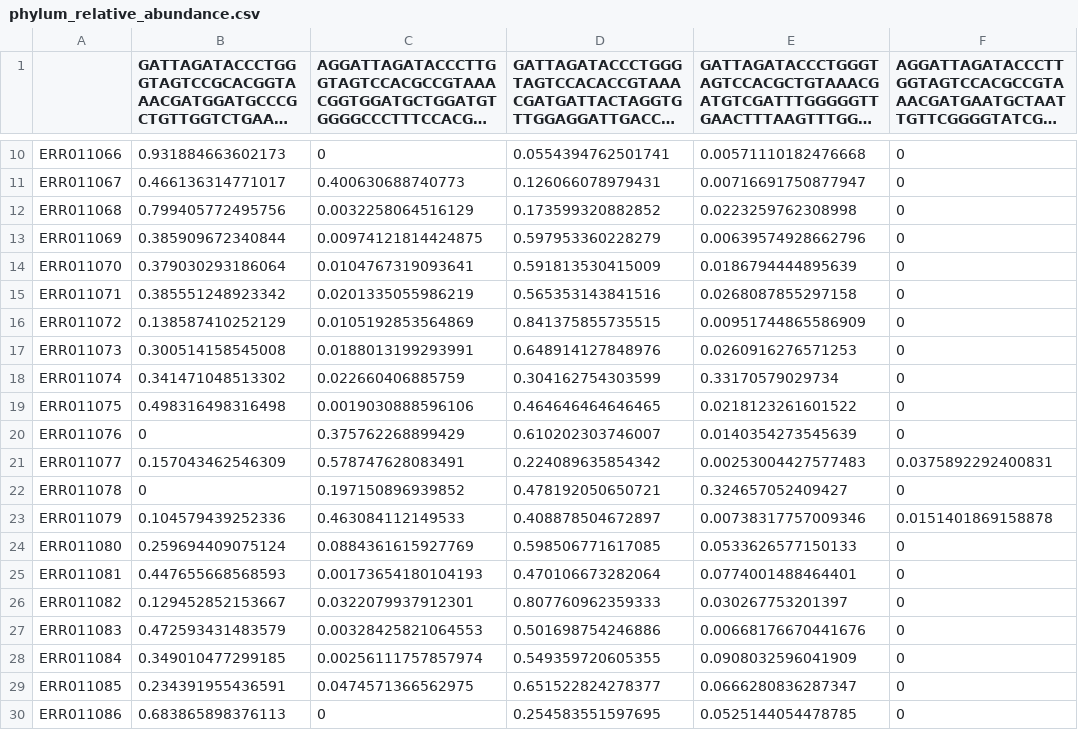
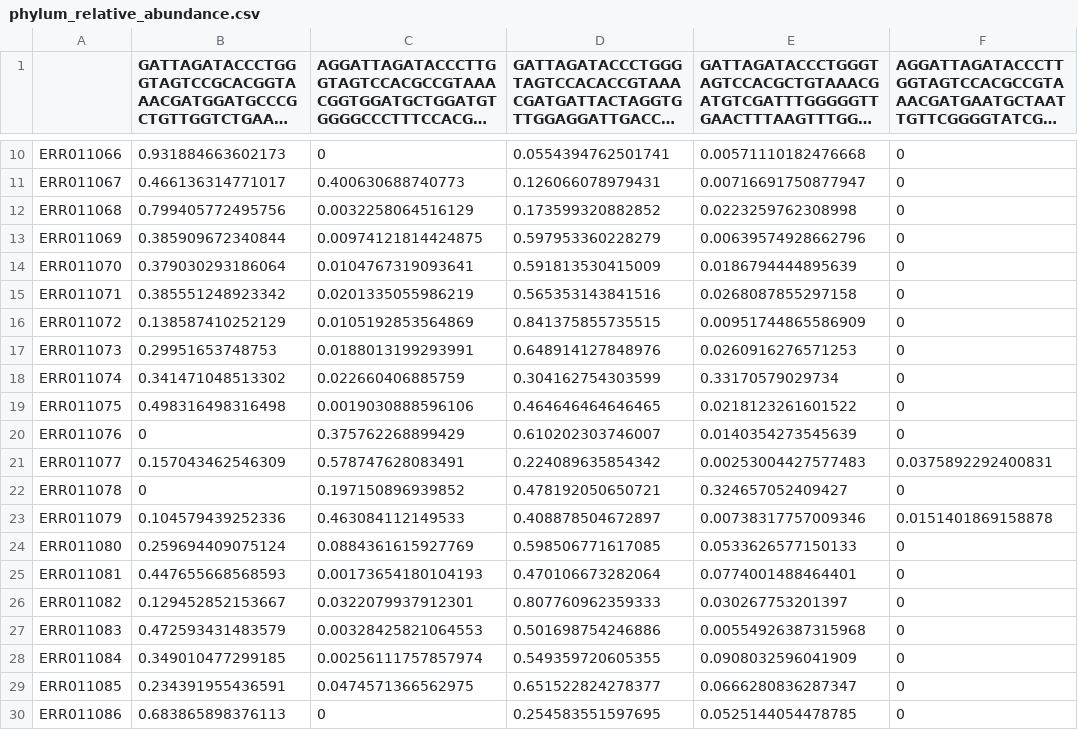
Before and after one commit to fbazzi19/microbiomedataanalysis, a CSV file: results/exploratory/phylum_relative_abundance.csv, drawn as a sheet; only a part is shown, gaps mark what is left out; long unchanged cells end in …; the diff names each change by its address in the sheet, - before the commit and + after, or states it on an @@ line.

```diff
--- a/results/exploratory/phylum_relative_abundance.csv
+++ b/results/exploratory/phylum_relative_abundance.csv
-B17: 0.300514158545008
+B17: 0.29951653748753
-E27: 0.00668176670441676
+E27: 0.00554926387315968
```
Also changed, not shown: results/differential_abundance/diff_abund_tbl.csv, results/exploratory/genus_relative_abundance.csv, 37 other files.
